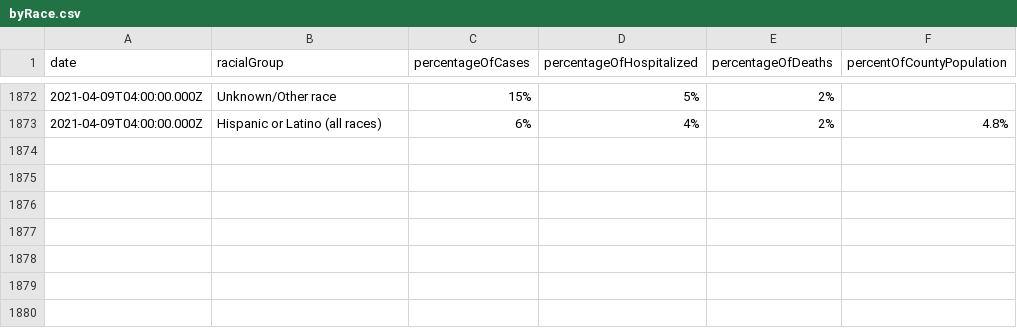
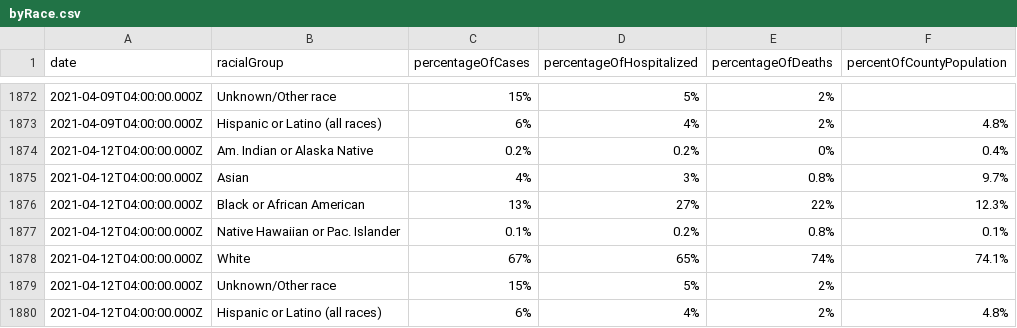
Before and after one commit to jdk2pq/washtenaw-covid-tracker, a CSV file: data/byRace.csv, drawn as a sheet; only a part is shown, gaps mark what is left out; the diff names each change by its address in the sheet, - before the commit and + after, or states it on an @@ line.

```diff
--- a/data/byRace.csv
+++ b/data/byRace.csv
+row 1874: 2021-04-12T04:00:00.000Z | Am. Indian or Alaska Native | 0.2% | 0.2% | 0% | 0.4%
+row 1875: 2021-04-12T04:00:00.000Z | Asian | 4% | 3% | 0.8% | 9.7%
+row 1876: 2021-04-12T04:00:00.000Z | Black or African American | 13% | 27% | 22% | 12.3%
+row 1877: 2021-04-12T04:00:00.000Z | Native Hawaiian or Pac. Islander | 0.1% | 0.2% | 0.8% | 0.1%
+row 1878: 2021-04-12T04:00:00.000Z | White | 67% | 65% | 74% | 74.1%
+row 1879: 2021-04-12T04:00:00.000Z | Unknown/Other race | 15% | 5% | 2%
+row 1880: 2021-04-12T04:00:00.000Z | Hispanic or Latino (all races) | 6% | 4% | 2% | 4.8%
```
Also changed, not shown: data/byAgeGroup.csv, data/bySex.csv, 3 other files.
